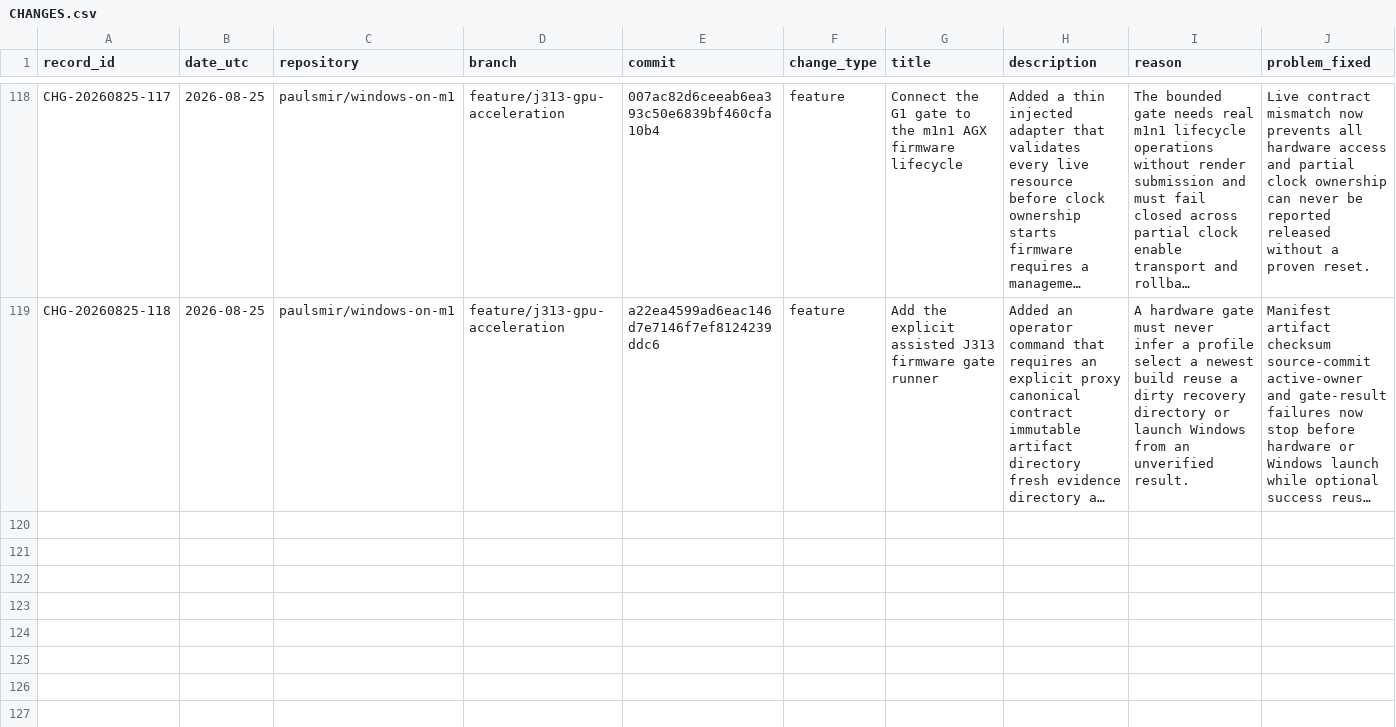
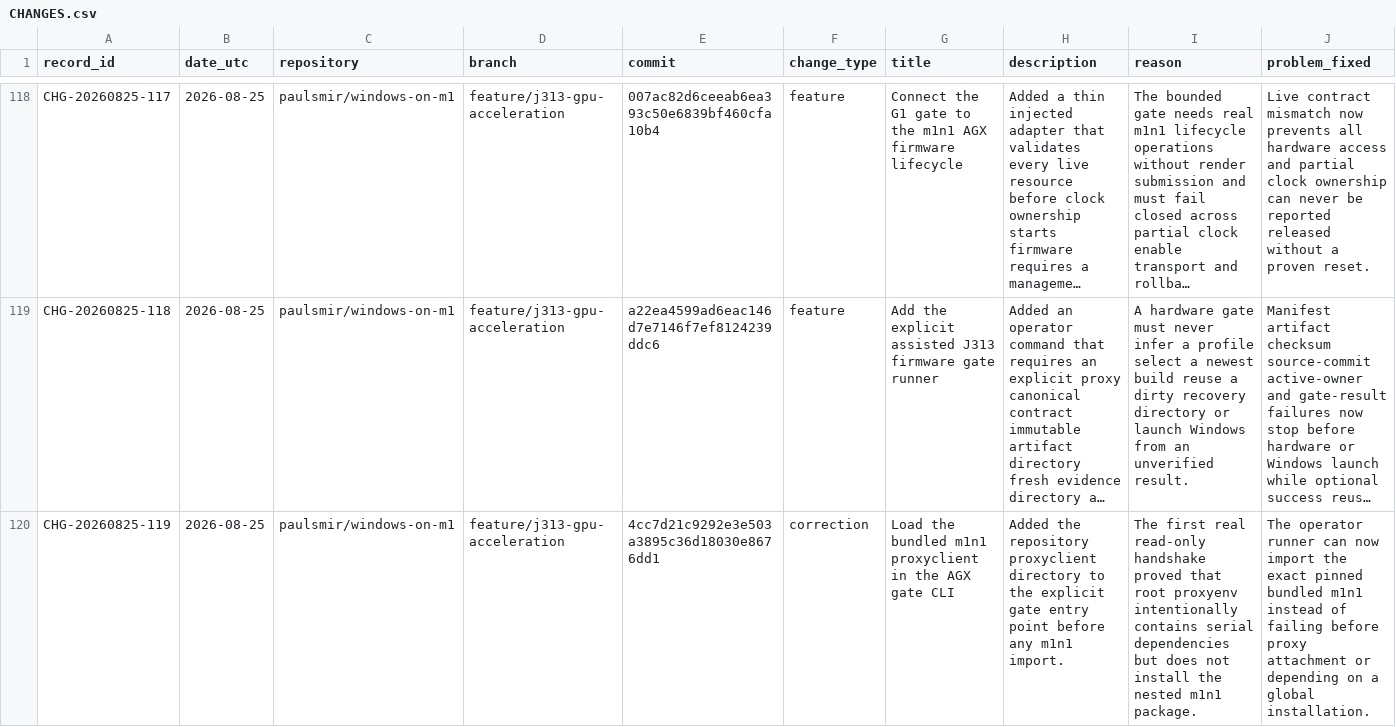
Before and after one commit to paulsmir/windows-on-m1, a CSV file: investigation/CHANGES.csv, drawn as a sheet; only a part is shown, gaps mark what is left out; long unchanged cells end in …; rows hold the shown columns only; the diff names each change by its address in the sheet, - before the commit and + after, or states it on an @@ line.

Commit message:
docs: index bundled m1n1 gate fix

```diff
--- a/investigation/CHANGES.csv
+++ b/investigation/CHANGES.csv
+row 120: CHG-20260825-119 | 2026-08-25 | paulsmir/windows-on-m1 | feature/j313-gpu-acceleration | 4cc7d21c9292e3e503a3895c36d18030e8676dd1 | correction | Load the bundled m1n1 proxyclient in the AGX gate CLI | Added the repository proxyclient directory to the explicit gate entry point before any m1n1 import. | The first real read-only handshake proved that root proxyenv intentionally contains serial dependencies but does not install the nested m1n1 package. | The operator runner can now import the exact pinned bundled m1n1 instead of failing before proxy attachment or depending on a global installation.
```
